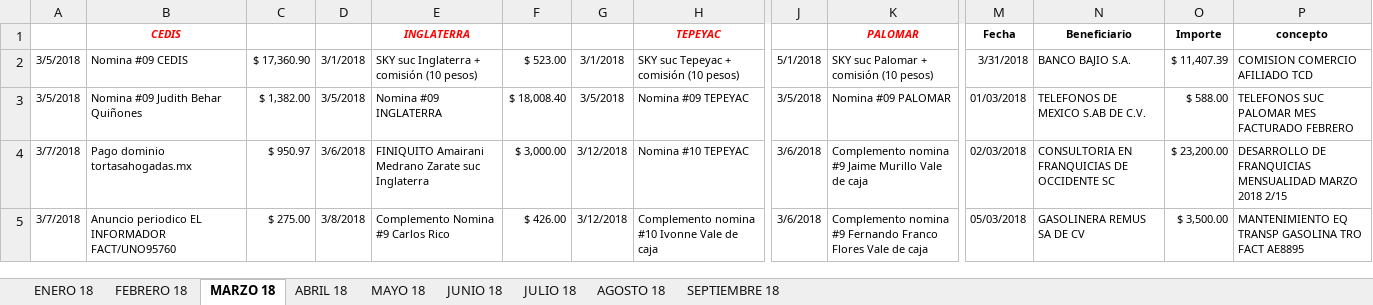
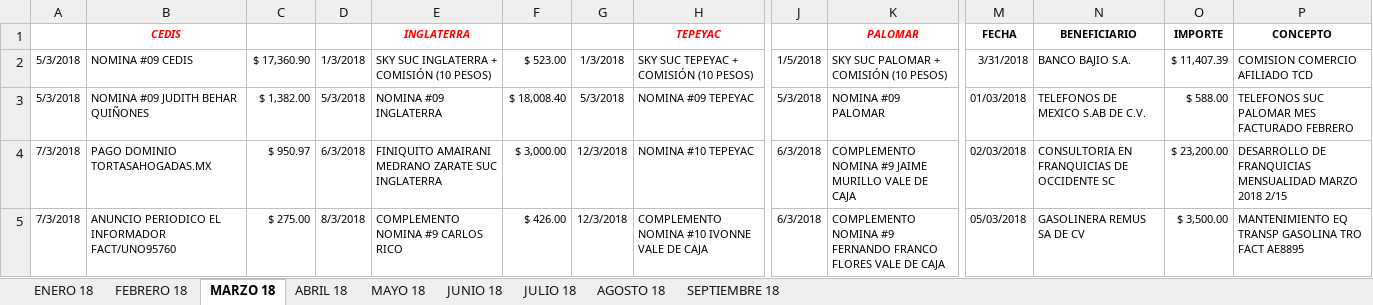
Before and after one commit to agui197/Las-Ro, an Excel workbook: Analisis gastos/prueba.xlsm, sheet MARZO 18, drawn as a sheet; only a part is shown, gaps mark what is left out; values as stored, in another font and other column widths than the file's, no borders; the diff covers the shown part only; the diff names each change by its address in the sheet, - before the commit and + after, or states it on an @@ line.

```diff
--- a/Analisis gastos/prueba.xlsm (sheet MARZO 18)
+++ b/Analisis gastos/prueba.xlsm (sheet MARZO 18)
-M1: Fecha
+M1: FECHA
-N1: Beneficiario
+N1: BENEFICIARIO
-O1: Importe
+O1: IMPORTE
-P1: concepto
+P1: CONCEPTO
-A2:A3: 3/5/2018
+A2:A3: 5/3/2018
-B2 (CEDIS): Nomina #09 CEDIS
+B2 (CEDIS): NOMINA #09 CEDIS
-D2: 3/1/2018
+D2: 1/3/2018
-E2 (INGLATERRA): SKY suc Inglaterra + comisión (10 pesos)
+E2 (INGLATERRA): SKY SUC INGLATERRA + COMISIÓN (10 PESOS)
-G2: 3/1/2018
+G2: 1/3/2018
-H2 (TEPEYAC): SKY suc Tepeyac + comisión (10 pesos)
+H2 (TEPEYAC): SKY SUC TEPEYAC + COMISIÓN (10 PESOS)
-J2: 5/1/2018
+J2: 1/5/2018
-K2 (PALOMAR): SKY suc Palomar + comisión (10 pesos)
+K2 (PALOMAR): SKY SUC PALOMAR + COMISIÓN (10 PESOS)
-B3 (CEDIS): Nomina #09 Judith Behar Quiñones
+B3 (CEDIS): NOMINA #09 JUDITH BEHAR QUIÑONES
-D3: 3/5/2018
+D3: 5/3/2018
-E3 (INGLATERRA): Nomina #09 INGLATERRA
+E3 (INGLATERRA): NOMINA #09 INGLATERRA
-G3: 3/5/2018
+G3: 5/3/2018
-H3 (TEPEYAC): Nomina #09 TEPEYAC
+H3 (TEPEYAC): NOMINA #09 TEPEYAC
-J3: 3/5/2018
+J3: 5/3/2018
-K3 (PALOMAR): Nomina #09 PALOMAR
+K3 (PALOMAR): NOMINA #09 PALOMAR
-A4:A5: 3/7/2018
+A4:A5: 7/3/2018
-B4 (CEDIS): Pago dominio tortasahogadas.mx
+B4 (CEDIS): PAGO DOMINIO TORTASAHOGADAS.MX
-D4: 3/6/2018
+D4: 6/3/2018
-E4 (INGLATERRA): FINIQUITO Amairani Medrano Zarate suc Inglaterra
+E4 (INGLATERRA): FINIQUITO AMAIRANI MEDRANO ZARATE SUC INGLATERRA
-G4:G5: 3/12/2018
+G4:G5: 12/3/2018
-H4 (TEPEYAC): Nomina #10 TEPEYAC
+H4 (TEPEYAC): NOMINA #10 TEPEYAC
-J4:J5: 3/6/2018
+J4:J5: 6/3/2018
-K4 (PALOMAR): Complemento nomina #9 Jaime Murillo Vale de caja
+K4 (PALOMAR): COMPLEMENTO NOMINA #9 JAIME MURILLO VALE DE CAJA
-B5 (CEDIS): Anuncio periodico EL INFORMADOR FACT/UNO95760
+B5 (CEDIS): ANUNCIO PERIODICO EL INFORMADOR FACT/UNO95760
-D5: 3/8/2018
+D5: 8/3/2018
-E5 (INGLATERRA): Complemento Nomina #9 Carlos Rico
+E5 (INGLATERRA): COMPLEMENTO NOMINA #9 CARLOS RICO
-H5 (TEPEYAC): Complemento nomina #10 Ivonne Vale de caja
+H5 (TEPEYAC): COMPLEMENTO NOMINA #10 IVONNE VALE DE CAJA
-K5 (PALOMAR): Complemento nomina #9 Fernando Franco Flores Vale de caja
+K5 (PALOMAR): COMPLEMENTO NOMINA #9 FERNANDO FRANCO FLORES VALE DE CAJA
```
Also changed, not shown: 78 edited cells elsewhere in this sheet, sheet ENERO 18, sheet AGOSTO 18, sheet JUNIO 18, sheet MAYO 18, sheet SEPTIEMBRE 18, 1 other file.
